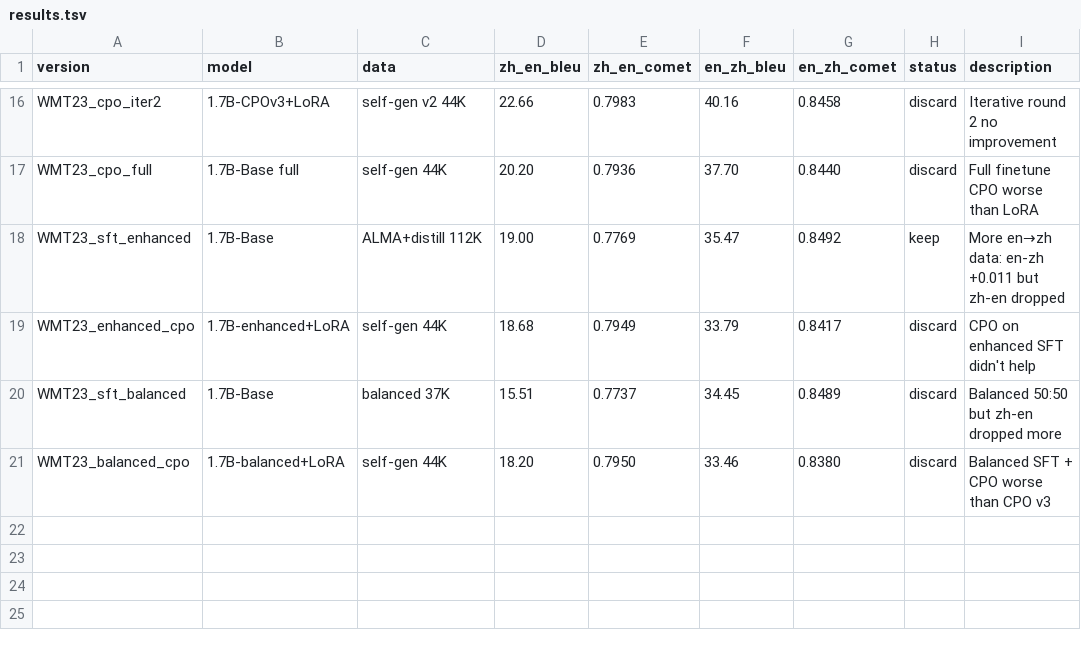
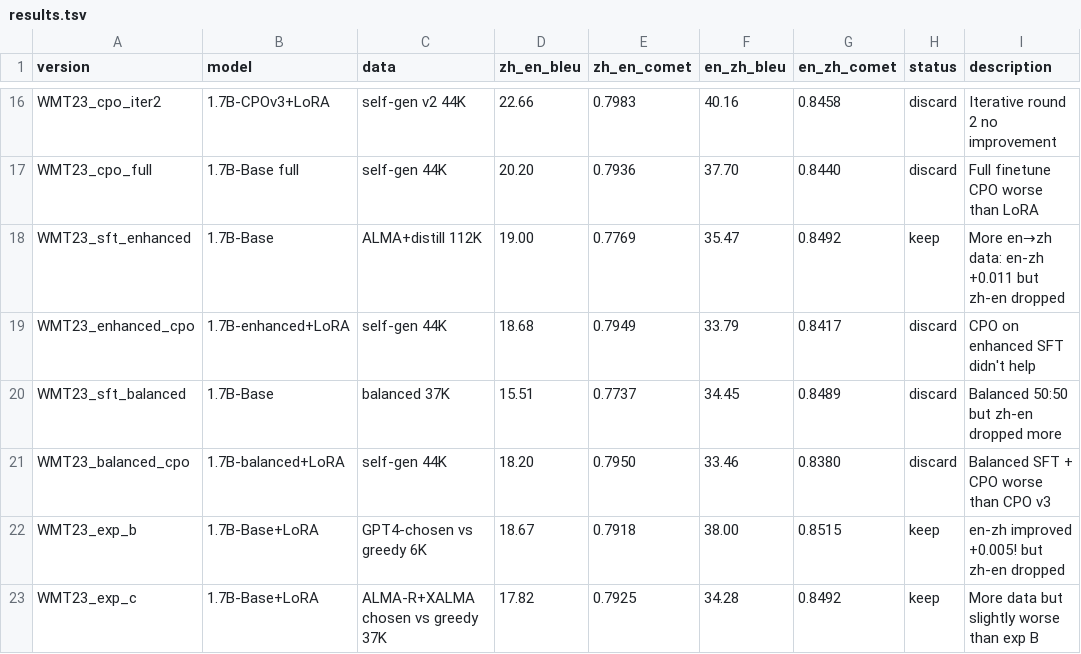
Before and after one commit to Ismantic/Interpreter, a TSV file: Translator/results.tsv, drawn as a sheet; only a part is shown, gaps mark what is left out.

Commit message:
Exp C/D results: CPO v3 still best avg. Exp B best en-zh 0.8515. Preparing Exp E/F.

```diff
--- a/Translator/results.tsv
+++ b/Translator/results.tsv
@@ -21 +21,3 @@ WMT23_sft_balanced	1.7B-Base	balanced 37K	15.51	0.7737	34.45	0.8489	discard	Bala
 WMT23_balanced_cpo	1.7B-balanced+LoRA	self-gen 44K	18.20	0.7950	33.46	0.8380	discard	Balanced SFT + CPO worse than CPO v3
+WMT23_exp_b	1.7B-Base+LoRA	GPT4-chosen vs greedy 6K	18.67	0.7918	38.00	0.8515	keep	en-zh improved +0.005! but zh-en dropped
+WMT23_exp_c	1.7B-Base+LoRA	ALMA-R+XALMA chosen vs greedy 37K	17.82	0.7925	34.28	0.8492	keep	More data but slightly worse than exp B
```
Also changed, not shown: 1 other file.
